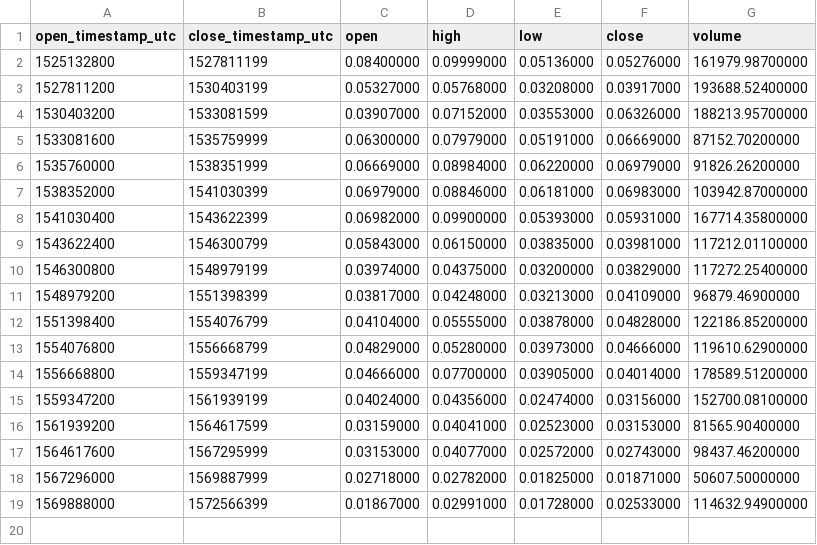
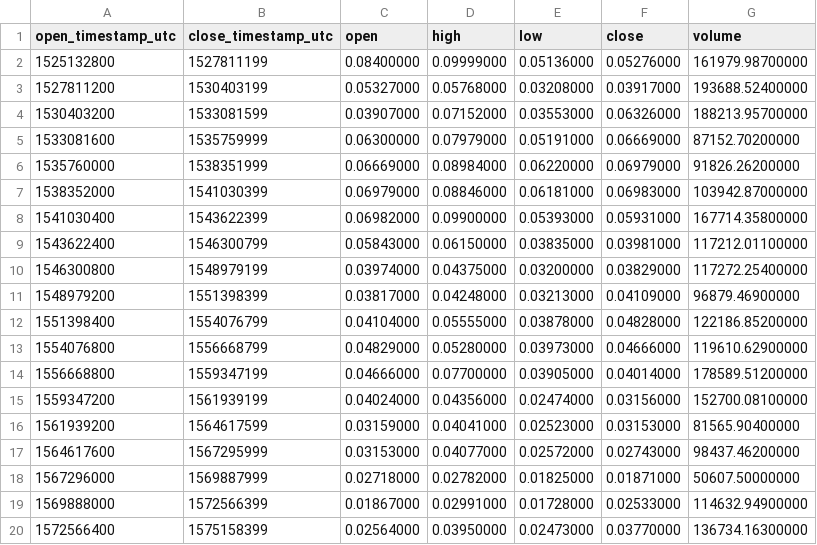
Before and after one commit to cryptobigbro/binance-ZENETH, a CSV file: binance-ZENETH-1M.csv, drawn as a sheet; the diff names each change by its address in the sheet, - before the commit and + after, or states it on an @@ line.

```diff
--- a/binance-ZENETH-1M.csv
+++ b/binance-ZENETH-1M.csv
+row 20: 1572566400 | 1575158399 | 0.02564000 | 0.03950000 | 0.02473000 | 0.03770000 | 136734.16300000
```
Also changed, not shown: binance-ZENETH-1d.csv, binance-ZENETH-1h.csv.
